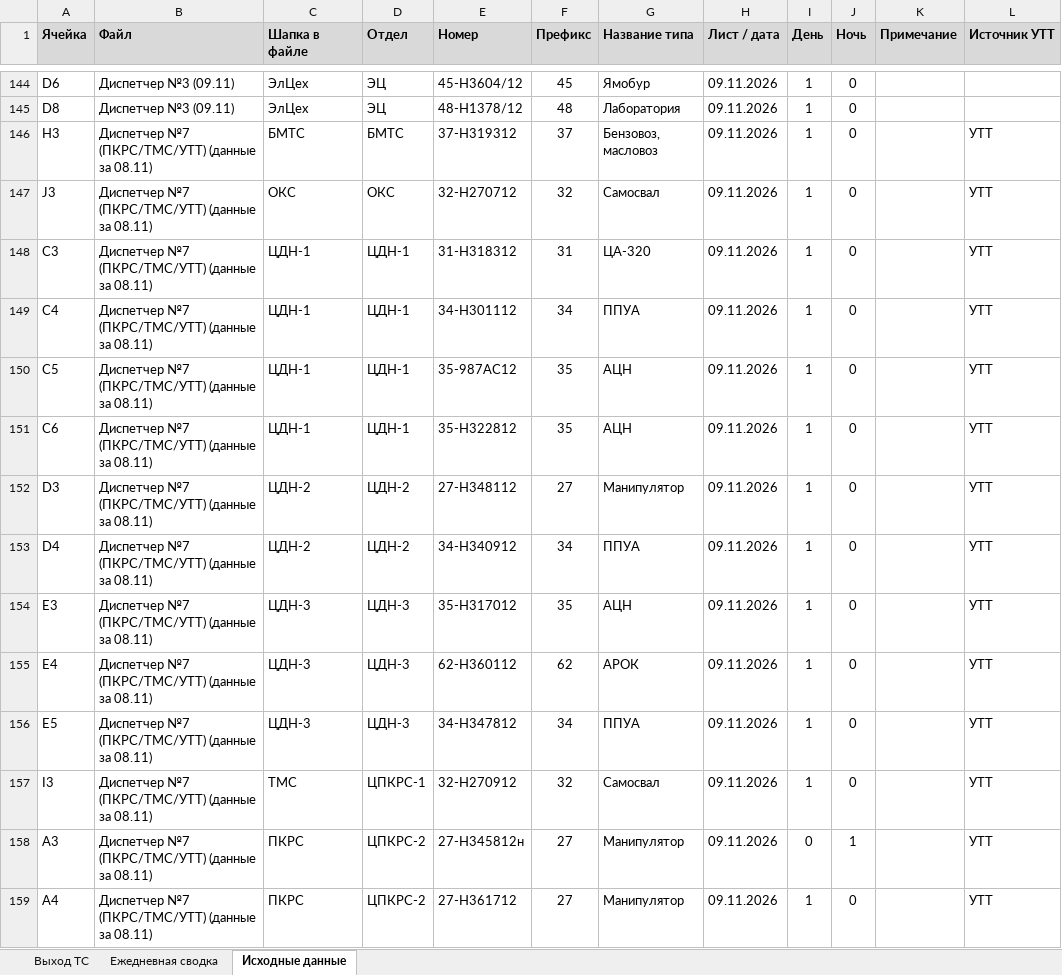
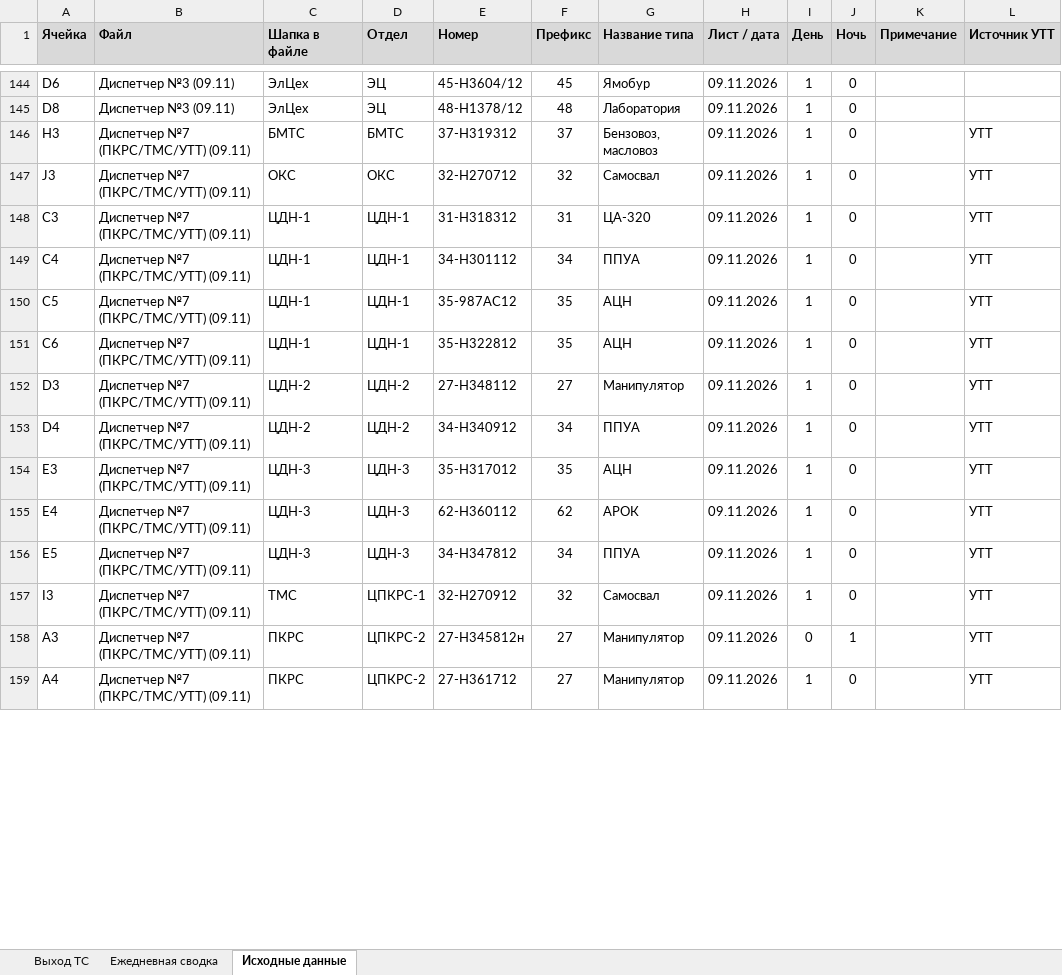
Before and after one commit to aura2889/summary, an Excel workbook: archive/2026-11-09/svod.xlsx, sheet Исходные данные, drawn as a sheet; only a part is shown, gaps mark what is left out; values as stored, in another font and other column widths than the file's, no borders; charts and pictures not drawn; the diff covers the shown part only; the diff names each change by its address in the sheet, - before the commit and + after, or states it on an @@ line.

```diff
--- a/archive/2026-11-09/svod.xlsx (sheet Исходные данные)
+++ b/archive/2026-11-09/svod.xlsx (sheet Исходные данные)
-B146:B159 (Файл): Диспетчер №7 (ПКРС/ТМС/УТТ) (данные за 08.11)
+B146:B159 (Файл): Диспетчер №7 (ПКРС/ТМС/УТТ) (09.11)
```
Also changed, not shown: 33 edited cells elsewhere in this sheet, raw/D7.xlsx, 6 other files.
